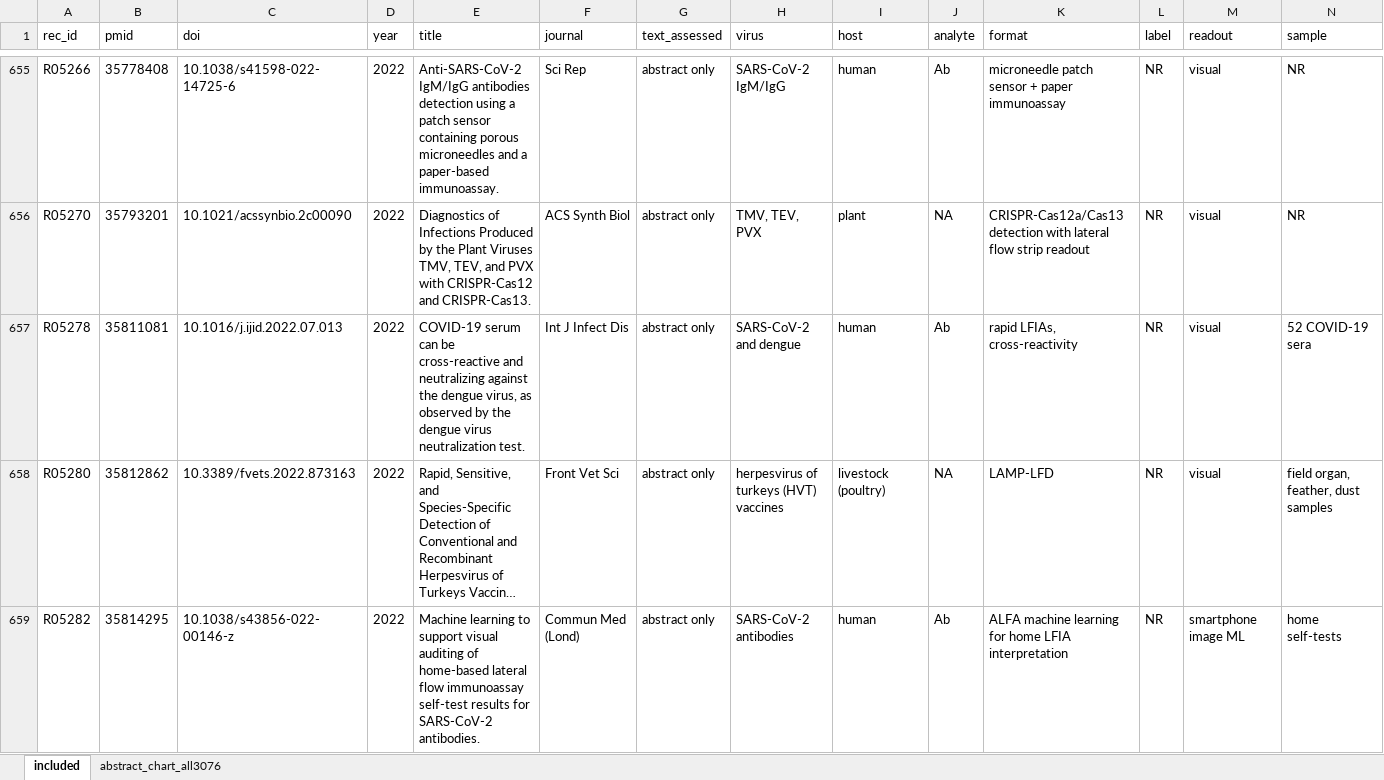
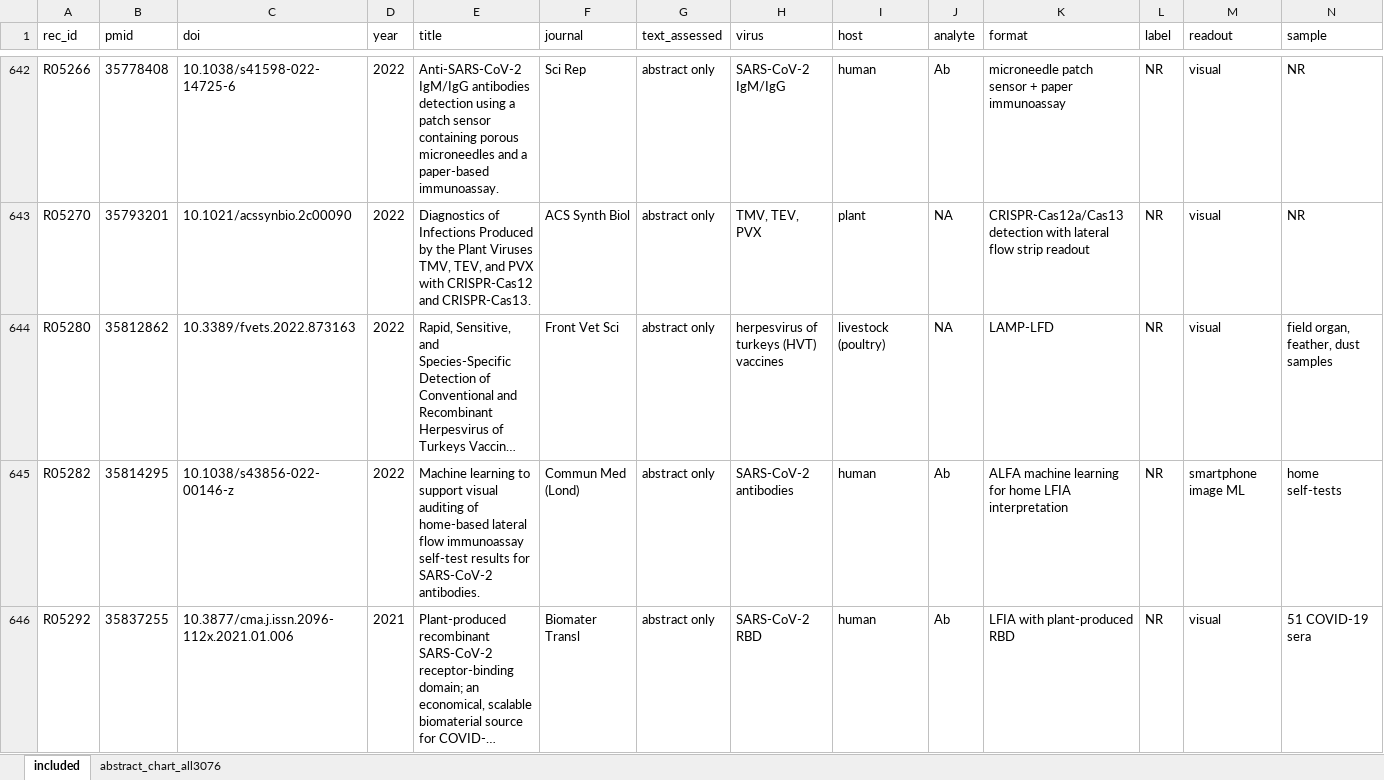
Before and after one commit to nazaninkhazali/R_train, an Excel workbook: lfa-review/04_evidence_table.xlsx, sheet included, drawn as a sheet; only a part is shown, gaps mark what is left out; the shorter side is filled out with more unchanged rows; long unchanged cells end in …; values as stored, in another font and other column widths than the file's, no borders; rows hold the shown columns only; the diff covers the shown part only; the diff names each change by its address in the sheet, - before the commit and + after, or states it on an @@ line.

```diff
--- a/lfa-review/04_evidence_table.xlsx (sheet included)
+++ b/lfa-review/04_evidence_table.xlsx (sheet included)
-row 657: R05278 | 35811081 | 10.1016/j.ijid.2022.07.013 | 2022 | COVID-19 serum can be cross-reactive and neutralizing against the dengue virus, as observed by the dengue virus neutralization test. | Int J Infect Dis | abstract only | SARS-CoV-2 and dengue | human | Ab | rapid LFIAs, cross-reactivity | NR | visual | 52 COVID-19 sera
```
Also changed, not shown: 20 removed rows elsewhere in this sheet, 3 other files.
